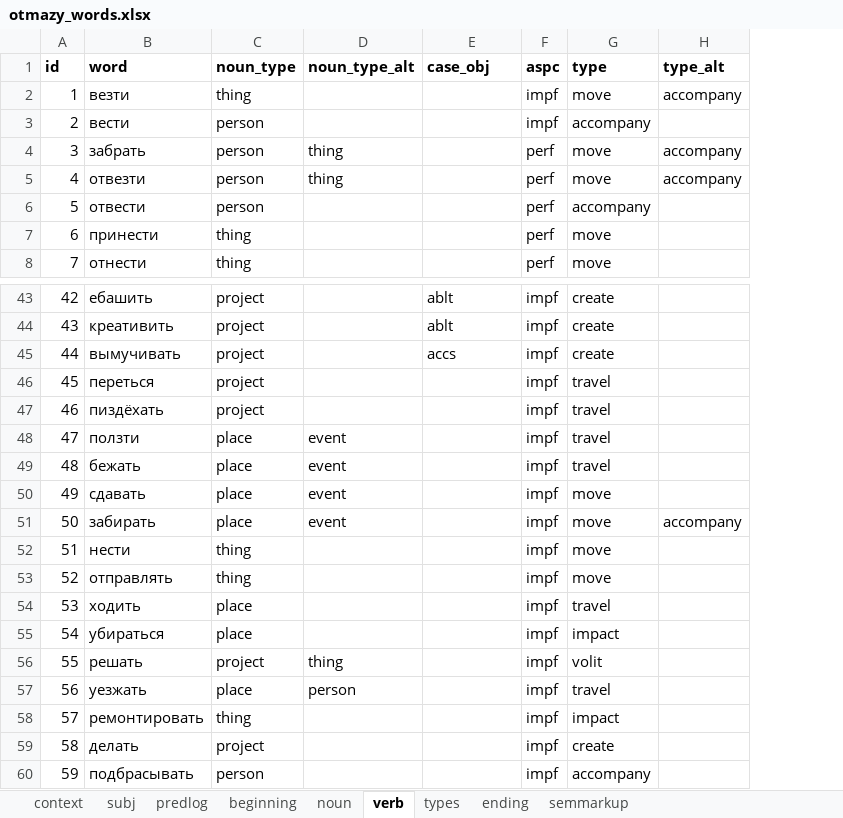
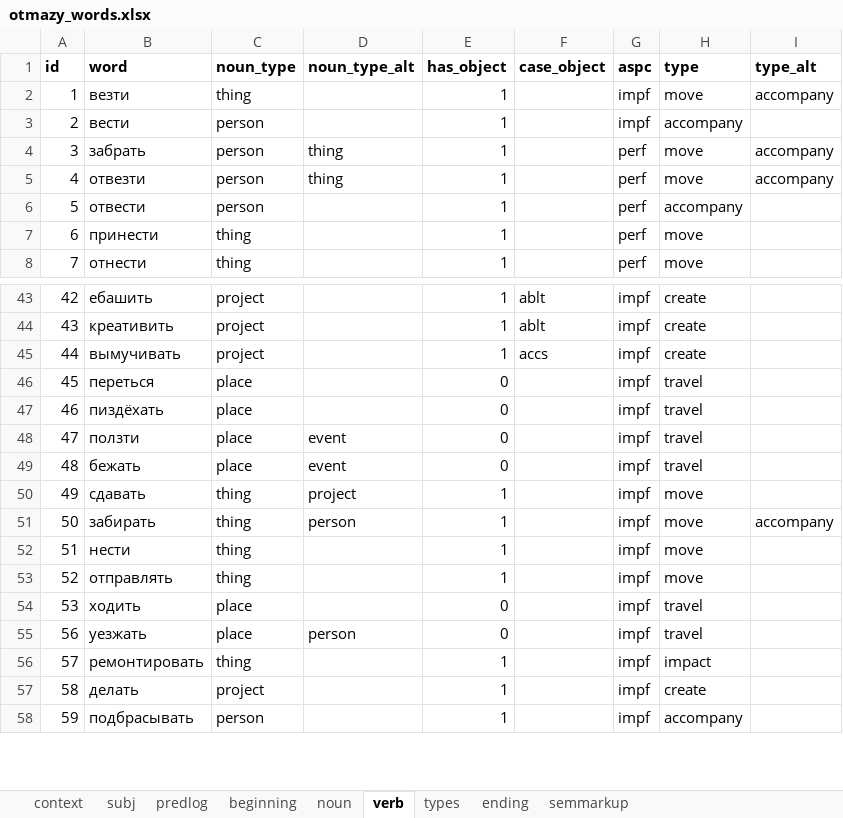
Before and after one commit to dartungar/otmazy-bot, an Excel workbook: otmazy_words.xlsx, sheet verb, drawn as a sheet; only a part is shown, gaps mark what is left out; values as stored, in another font and other column widths than the file's, no borders; charts and pictures not drawn; removed rows and columns are numbered as before the commit, all else as after; the diff names each change by its address in the sheet, - before the commit and + after, or states it on an @@ line.

Commit message:
started verb types

```diff
--- a/otmazy_words.xlsx (sheet verb)
+++ b/otmazy_words.xlsx (sheet verb)
+column E (has_object), rows 2-8: all 1; rows 43-58: 1 | 1 | 1 | 0 | 0 | 0 | 0 | 1 | 1 | 1 | 1 | 0 | 0 | 1 | 1 | 1
-F1: case_obj
+F1: case_object
-C46:C47 (noun_type): project
+C46:C47 (noun_type): place
-C50:C51 (noun_type): place
+C50:C51 (noun_type): thing
-D50 (noun_type_alt): event
+D50 (noun_type_alt): project
-D51 (noun_type_alt): event
+D51 (noun_type_alt): person
-row 55: 54 | убираться | place |  |  | impf | impact
-row 56: 55 | решать | project | thing |  | impf | volit
```
Also changed, not shown: sheet types, 5 other files.
